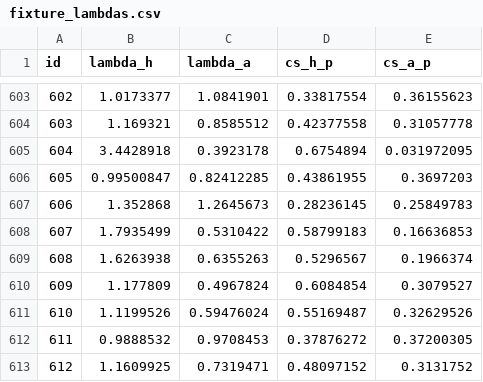
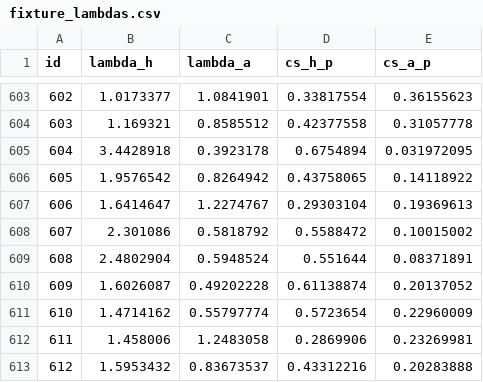
Before and after one commit to truong-tt/fpl-ml-manager, a CSV file: data/fixture_lambdas.csv, drawn as a sheet; only a part is shown, gaps mark what is left out; the diff covers the shown part only.

```diff
--- a/data/fixture_lambdas.csv
+++ b/data/fixture_lambdas.csv
@@ -605,9 +605,9 @@ id,lambda_h,lambda_a,cs_h_p,cs_a_p
 604,3.4428918,0.3923178,0.6754894,0.031972095
-605,0.99500847,0.82412285,0.43861955,0.3697203
-606,1.352868,1.2645673,0.28236145,0.25849783
-607,1.7935499,0.5310422,0.58799183,0.16636853
-608,1.6263938,0.6355263,0.5296567,0.1966374
-609,1.177809,0.4967824,0.6084854,0.3079527
-610,1.1199526,0.59476024,0.55169487,0.32629526
-611,0.9888532,0.9708453,0.37876272,0.37200305
-612,1.1609925,0.7319471,0.48097152,0.3131752
+605,1.9576542,0.8264942,0.43758065,0.14118922
+606,1.6414647,1.2274767,0.29303104,0.19369613
+607,2.301086,0.5818792,0.5588472,0.10015002
+608,2.4802904,0.5948524,0.551644,0.08371891
+609,1.6026087,0.49202228,0.61138874,0.20137052
+610,1.4714162,0.55797774,0.5723654,0.22960009
+611,1.458006,1.2483058,0.2869906,0.23269981
+612,1.5953432,0.83673537,0.43312216,0.20283888
```
Also changed, not shown: 158 edited cells elsewhere in this file, data/fixtures.csv, data/players.csv, 4 other files.
